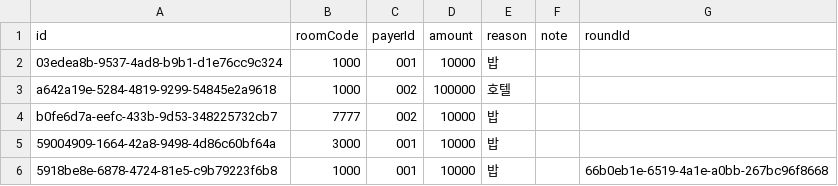
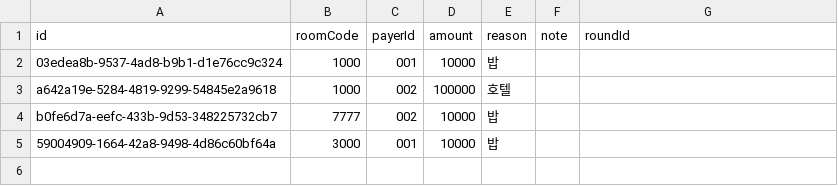
Before and after one commit to yeji798/GroupMeetingSystem, a CSV file: src/data/expenses.csv, drawn as a sheet.

```diff
--- a/src/data/expenses.csv
+++ b/src/data/expenses.csv
@@ -5,2 +5 @@ b0fe6d7a-eefc-433b-9d53-348225732cb7,7777,002,10000,밥,,
 59004909-1664-42a8-9498-4d86c60bf64a,3000,001,10000,밥,,
-5918be8e-6878-4724-81e5-c9b79223f6b8,1000,001,10000,밥,,66b0eb1e-6519-4a1e-a0bb-267bc96f8668
```
Also changed, not shown: 6 other files.
